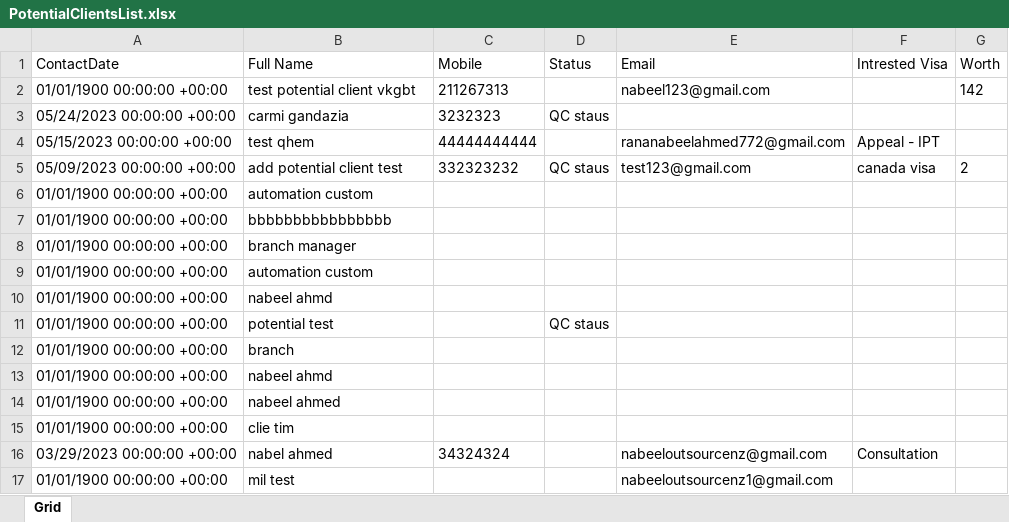
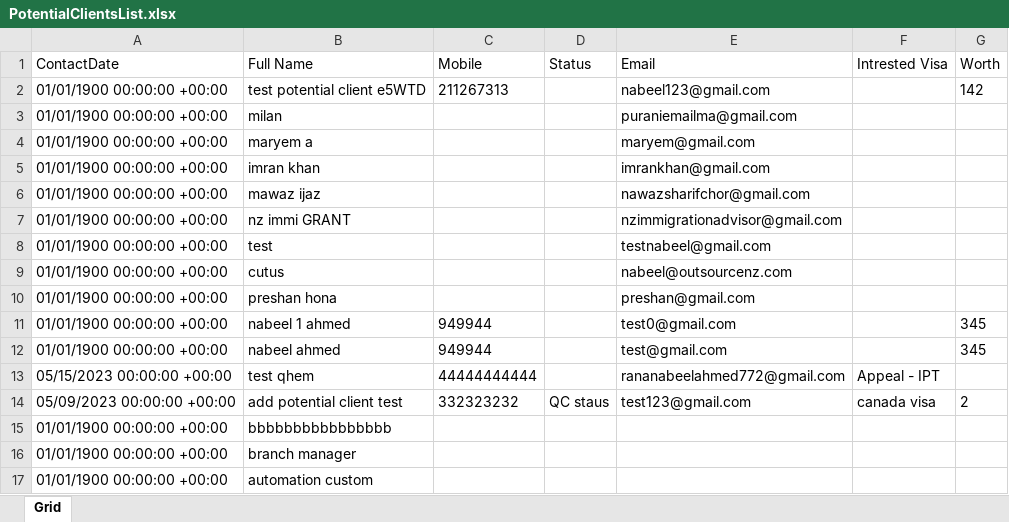
Before and after one commit to nabeelahmed772/Ezymigrate, an Excel workbook: cypress/downloads/PotentialClientsList.xlsx, sheet Grid, drawn as a sheet; only a part is shown; the shorter side is filled out with more unchanged rows; values as stored, in another font and other column widths than the file's, no borders; table styles not drawn; removed rows and columns are numbered as before the commit, all else as after; the diff names each change by its address in the sheet, - before the commit and + after, or states it on an @@ line.

```diff
--- a/cypress/downloads/PotentialClientsList.xlsx (sheet Grid)
+++ b/cypress/downloads/PotentialClientsList.xlsx (sheet Grid)
-B2 (Full Name): test potential client vkgbt
+B2 (Full Name): test potential client e5WTD
-row 3: 05/24/2023 00:00:00 +00:00 | carmi gandazia | 3232323 | QC staus
+row 3: 01/01/1900 00:00:00 +00:00 | milan |  |  | puraniemailma@gmail.com
+row 4: 01/01/1900 00:00:00 +00:00 | maryem a |  |  | maryem@gmail.com
+row 5: 01/01/1900 00:00:00 +00:00 | imran khan |  |  | imrankhan@gmail.com
+row 6: 01/01/1900 00:00:00 +00:00 | mawaz ijaz |  |  | nawazsharifchor@gmail.com
+row 7: 01/01/1900 00:00:00 +00:00 | nz immi GRANT |  |  | nzimmigrationadvisor@gmail.com
+row 8: 01/01/1900 00:00:00 +00:00 | test |  |  | testnabeel@gmail.com
+row 9: 01/01/1900 00:00:00 +00:00 | cutus |  |  | nabeel@outsourcenz.com
+row 10: 01/01/1900 00:00:00 +00:00 | preshan hona |  |  | preshan@gmail.com
+row 11: 01/01/1900 00:00:00 +00:00 | nabeel 1 ahmed | 949944 |  | test0@gmail.com |  | 345
+row 12: 01/01/1900 00:00:00 +00:00 | nabeel ahmed | 949944 |  | test@gmail.com |  | 345
-row 6: 01/01/1900 00:00:00 +00:00 | automation custom
```
Also changed, not shown: cypress/downloads/Client_Summary.xlsx, cypress/downloads/ClientsList.xlsx, 19 other files.
